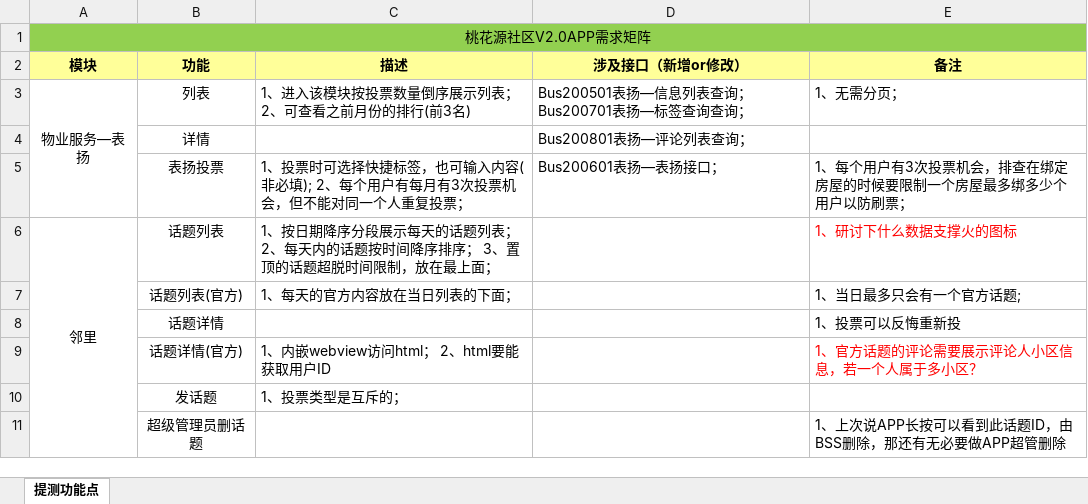
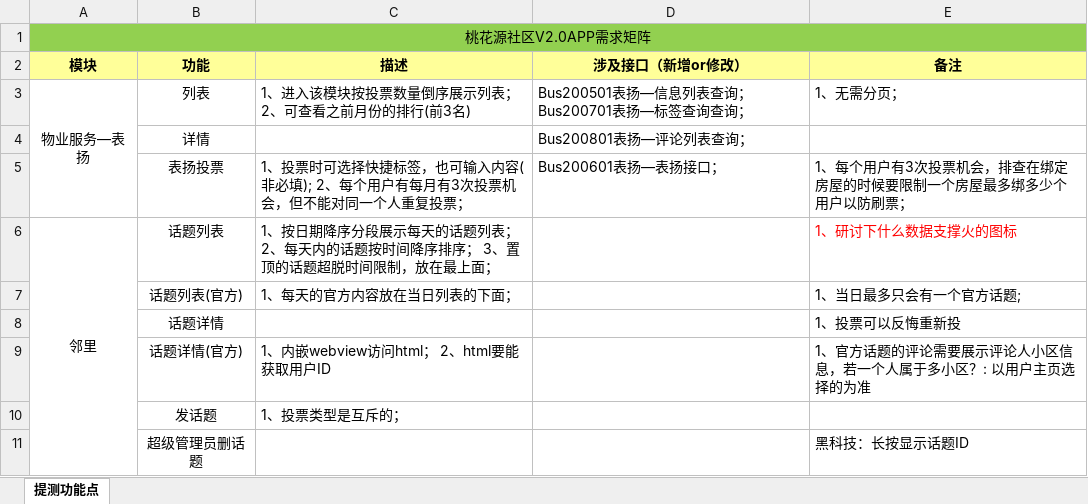
Before and after one commit to tgf229/Git_APP_THY, an Excel workbook: 1需求分析/V2.0需求矩阵.xlsx, sheet 提测功能点, drawn as a sheet; values as stored, in another font and other column widths than the file's, no borders; the diff names each change by its address in the sheet, - before the commit and + after, or states it on an @@ line.

```diff
--- a/1需求分析/V2.0需求矩阵.xlsx (sheet 提测功能点)
+++ b/1需求分析/V2.0需求矩阵.xlsx (sheet 提测功能点)
-E9 (备注): 1、官方话题的评论需要展示评论人小区信息，若一个人属于多小区？
+E9 (备注): 1、官方话题的评论需要展示评论人小区信息，若一个人属于多小区？: 以用户主页选择的为准
-E9 text colour: #FF0000
+E9 text colour: black
-E11 (备注): 1、上次说APP长按可以看到此话题ID，由BSS删除，那还有无必要做APP超管删除
+E11 (备注): 黑科技：长按显示话题ID
```
Also changed, not shown: 36 other files.
